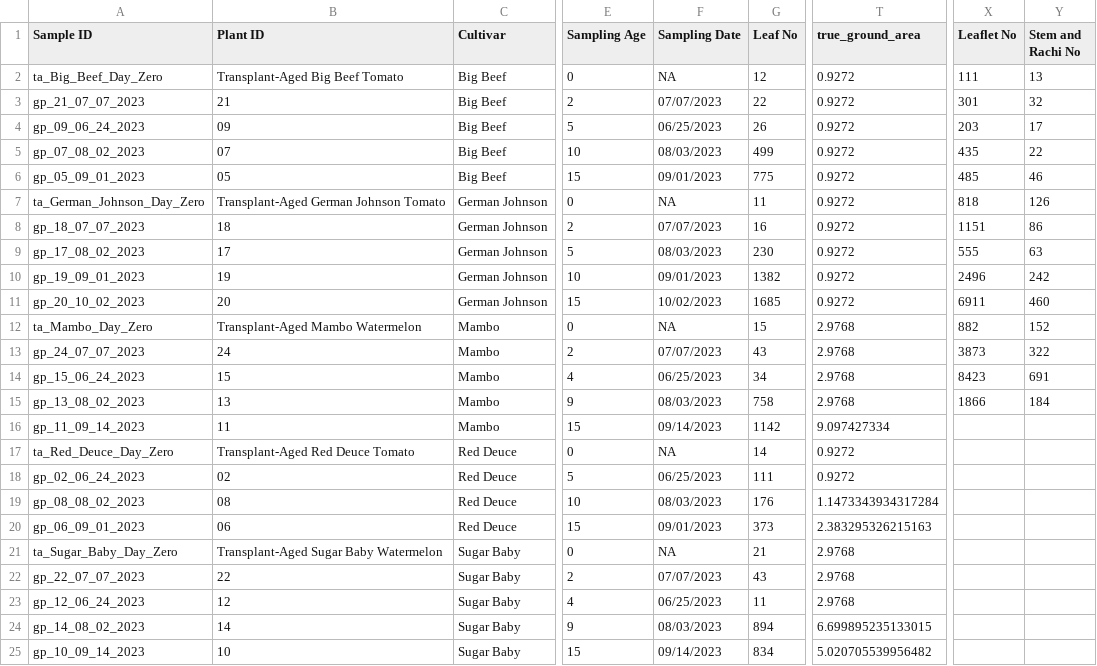
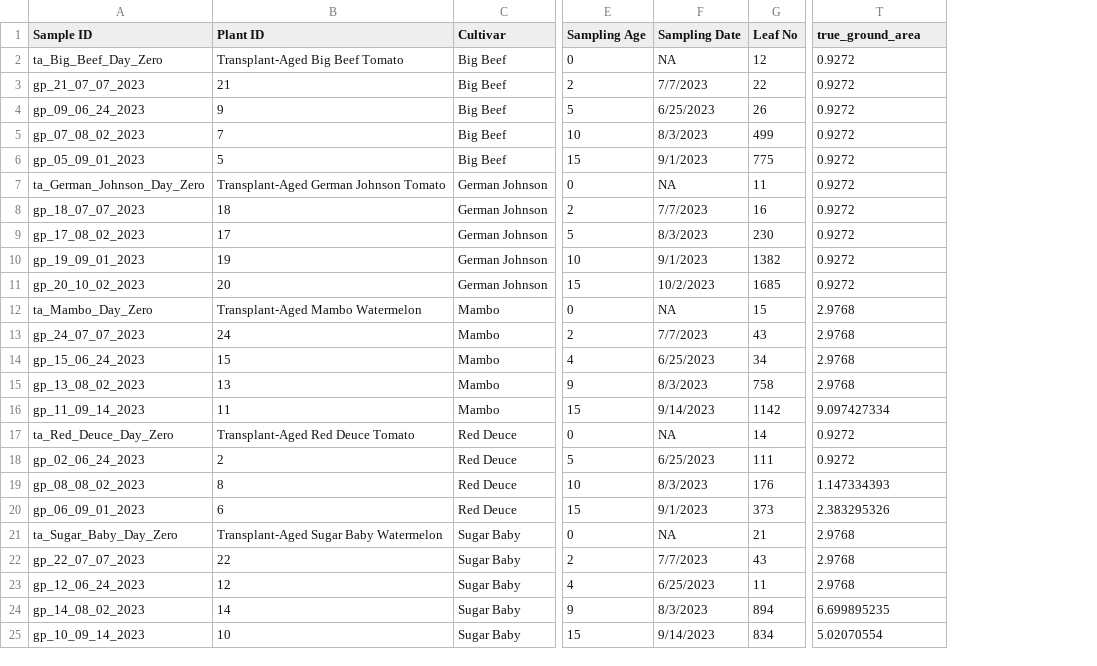
Before and after one commit to ag-informatics/hort-lidar-processing, a CSV file: project_files/biomass_scrape_c3.csv, drawn as a sheet; only a part is shown, gaps mark what is left out; the diff names each change by its address in the sheet, - before the commit and + after, or states it on an @@ line.

```diff
--- a/project_files/biomass_scrape_c3.csv
+++ b/project_files/biomass_scrape_c3.csv
-column X (Leaflet No), rows 2-15: 111 | 301 | 203 | 435 | 485 | 818 | 1151 | 555 | 2496 | 6911 | 882 | 3873 | 8423 | 1866
-column Y (Stem and Rachi No), rows 2-15: 13 | 32 | 17 | 22 | 46 | 126 | 86 | 63 | 242 | 460 | 152 | 322 | 691 | 184
-F3 (Sampling Date): 07/07/2023
+F3 (Sampling Date): 7/7/2023
-B4 (Plant ID): 09
+B4 (Plant ID): 9
-F4 (Sampling Date): 06/25/2023
+F4 (Sampling Date): 6/25/2023
-B5 (Plant ID): 07
+B5 (Plant ID): 7
-F5 (Sampling Date): 08/03/2023
+F5 (Sampling Date): 8/3/2023
-B6 (Plant ID): 05
+B6 (Plant ID): 5
-F6 (Sampling Date): 09/01/2023
+F6 (Sampling Date): 9/1/2023
-F8 (Sampling Date): 07/07/2023
+F8 (Sampling Date): 7/7/2023
-F9 (Sampling Date): 08/03/2023
+F9 (Sampling Date): 8/3/2023
-F10 (Sampling Date): 09/01/2023
+F10 (Sampling Date): 9/1/2023
-F11 (Sampling Date): 10/02/2023
+F11 (Sampling Date): 10/2/2023
-F13 (Sampling Date): 07/07/2023
+F13 (Sampling Date): 7/7/2023
-F14 (Sampling Date): 06/25/2023
+F14 (Sampling Date): 6/25/2023
-F15 (Sampling Date): 08/03/2023
+F15 (Sampling Date): 8/3/2023
-F16 (Sampling Date): 09/14/2023
+F16 (Sampling Date): 9/14/2023
-B18 (Plant ID): 02
+B18 (Plant ID): 2
-F18 (Sampling Date): 06/25/2023
+F18 (Sampling Date): 6/25/2023
-B19 (Plant ID): 08
+B19 (Plant ID): 8
-F19 (Sampling Date): 08/03/2023
+F19 (Sampling Date): 8/3/2023
-T19 (true_ground_area): 1.1473343934317284
+T19 (true_ground_area): 1.147334393
-B20 (Plant ID): 06
+B20 (Plant ID): 6
-F20 (Sampling Date): 09/01/2023
+F20 (Sampling Date): 9/1/2023
-T20 (true_ground_area): 2.383295326215163
+T20 (true_ground_area): 2.383295326
-F22 (Sampling Date): 07/07/2023
+F22 (Sampling Date): 7/7/2023
-F23 (Sampling Date): 06/25/2023
+F23 (Sampling Date): 6/25/2023
-F24 (Sampling Date): 08/03/2023
+F24 (Sampling Date): 8/3/2023
-T24 (true_ground_area): 6.699895235133015
+T24 (true_ground_area): 6.699895235
-F25 (Sampling Date): 09/14/2023
+F25 (Sampling Date): 9/14/2023
-T25 (true_ground_area): 5.020705539956482
+T25 (true_ground_area): 5.02070554
```
Also changed, not shown: project_files/volume_directory.csv, 50 other files.
